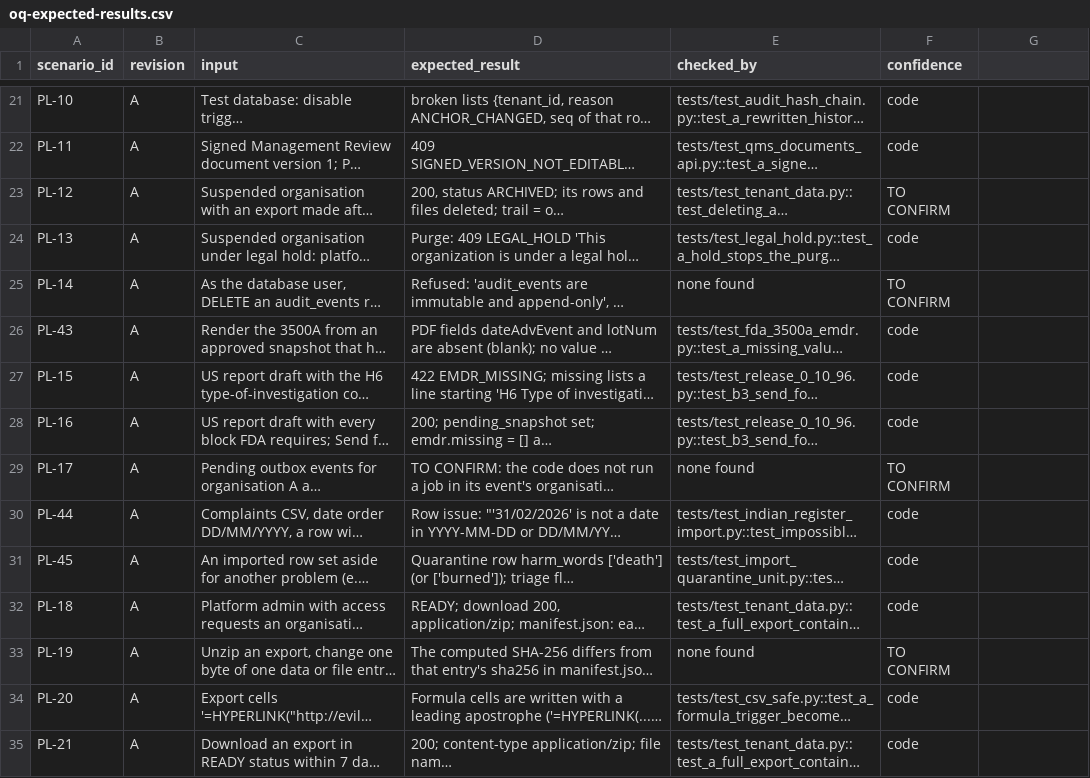
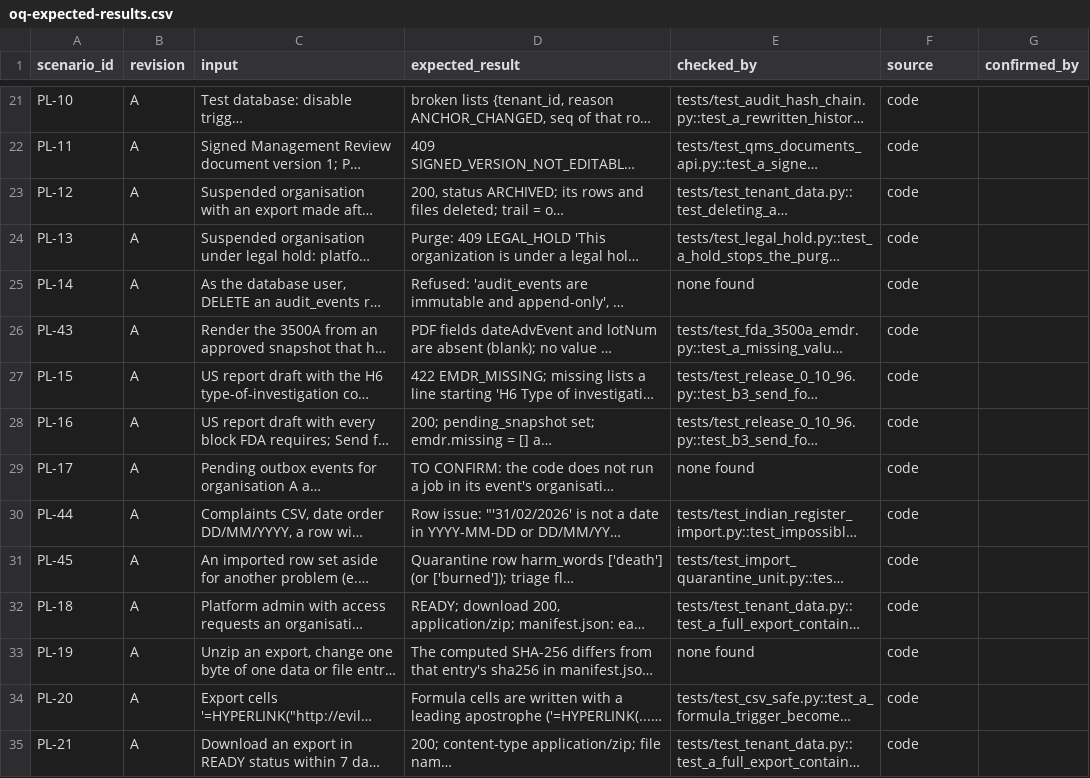
Before and after one commit to tsjharsha/MDARIX, a CSV file: docs/validation/oq-expected-results.csv, drawn as a sheet; only a part is shown, gaps mark what is left out; long unchanged cells end in …; the diff covers the shown part only; the diff names each change by its address in the sheet, - before the commit and + after, or states it on an @@ line.

```diff
--- a/docs/validation/oq-expected-results.csv
+++ b/docs/validation/oq-expected-results.csv
-F1: confidence
+F1: source
-G1: (empty)
+G1: confirmed_by
-F23 (source): TO CONFIRM
+F23 (source): code
-F25 (source): TO CONFIRM
+F25 (source): code
-F29 (source): TO CONFIRM
+F29 (source): code
-F33 (source): TO CONFIRM
+F33 (source): code
```
Also changed, not shown: 20 edited cells elsewhere in this file, 4 other files.
